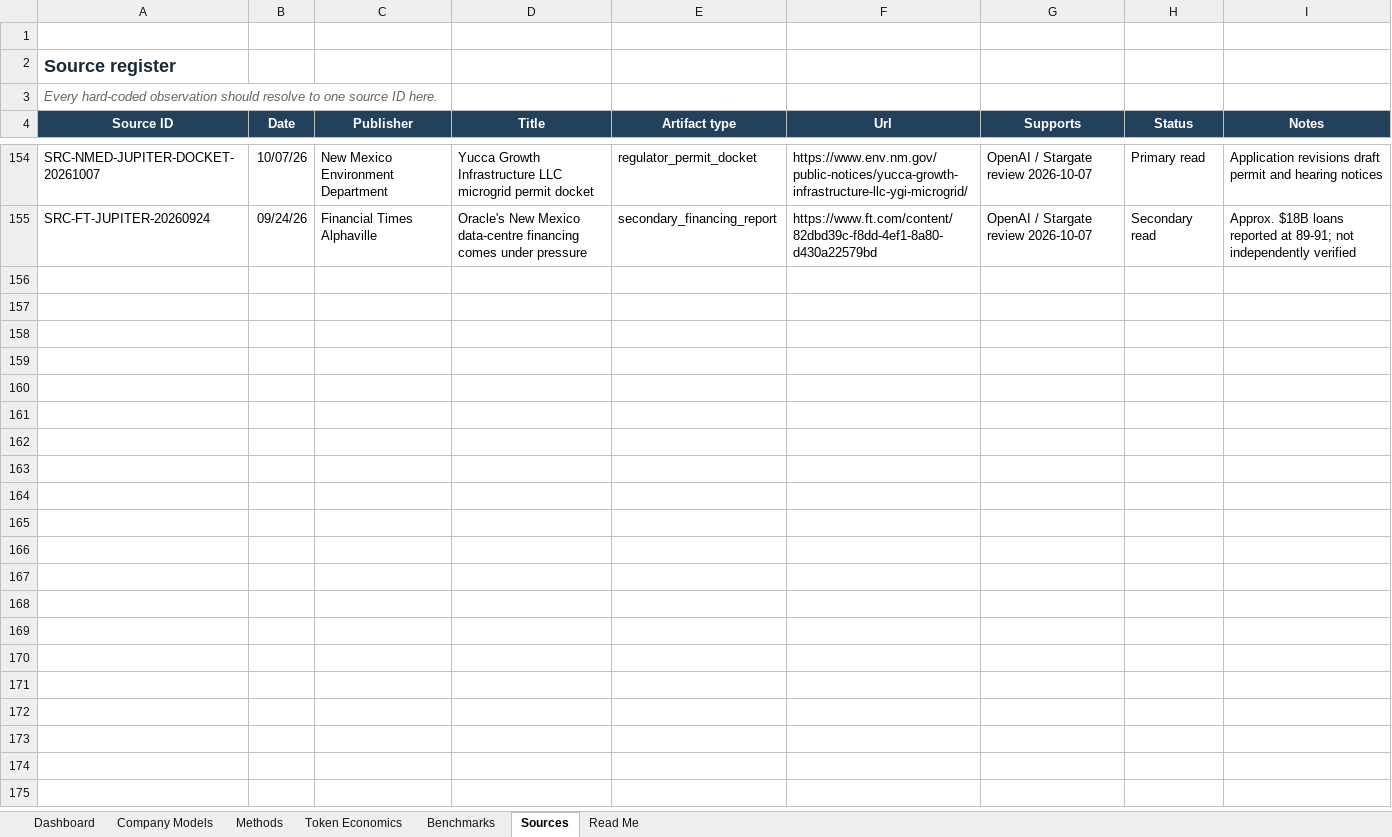
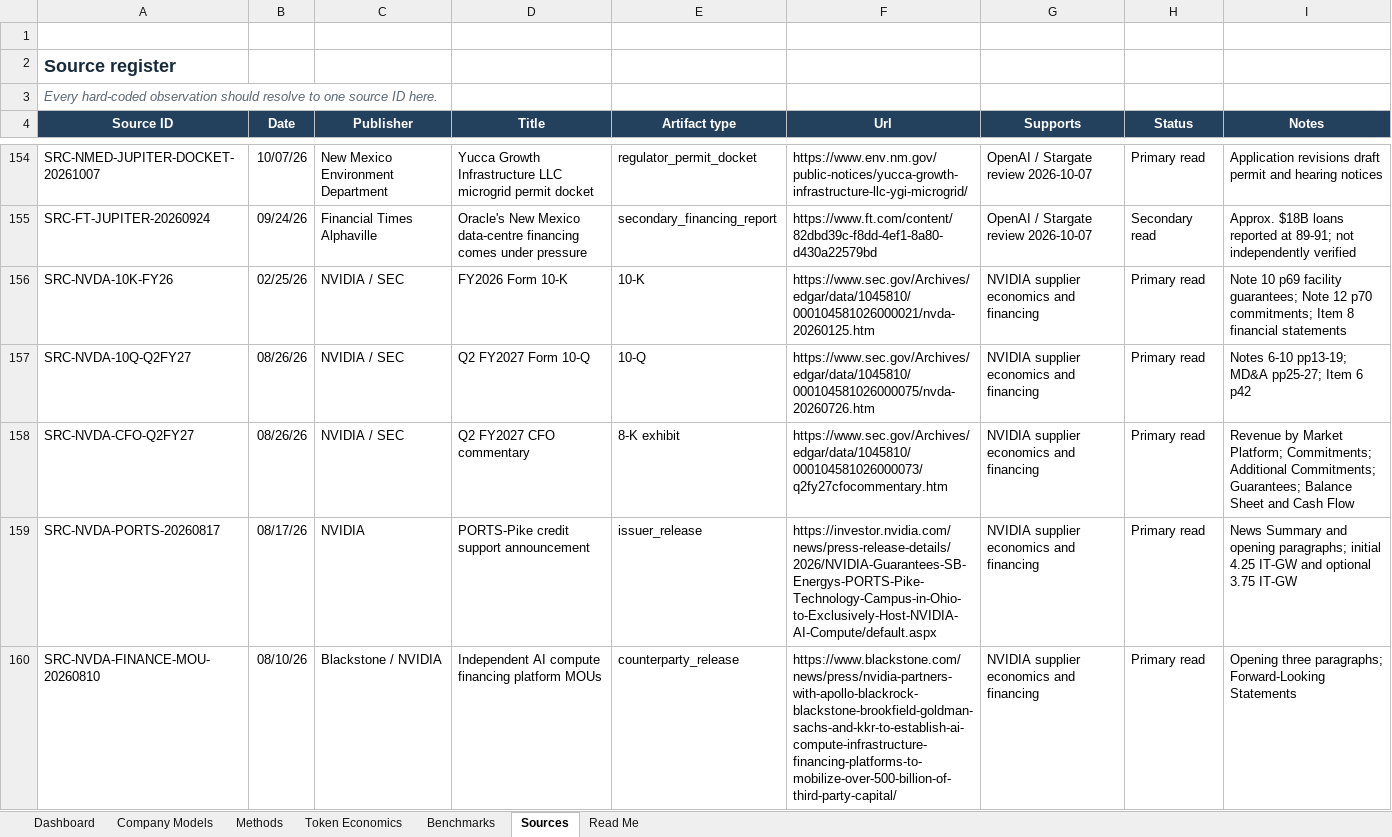
Before and after one commit to smsyt4sjvc-crypto/MW-, an Excel workbook: data/ai-compute-economics.xlsx, sheet Sources, drawn as a sheet; only a part is shown, gaps mark what is left out; values as stored, in another font and other column widths than the file's, no borders; table styles not drawn; the diff covers the shown part only; the diff names each change by its address in the sheet, - before the commit and + after, or states it on an @@ line.

Commit message:
Research NVIDIA supplier economics and customer financing (2026-10-08)

```diff
--- a/data/ai-compute-economics.xlsx (sheet Sources)
+++ b/data/ai-compute-economics.xlsx (sheet Sources)
+row 156: SRC-NVDA-10K-FY26 | 02/25/26 | NVIDIA / SEC | FY2026 Form 10-K | 10-K | https://www.sec.gov/Archives/edgar/data/1045810/000104581026000021/nvda-20260125.htm | NVIDIA supplier economics and financing | Primary read | Note 10 p69 facility guarantees; Note 12 p70 commitments; Item 8 financial statements
+row 157: SRC-NVDA-10Q-Q2FY27 | 08/26/26 | NVIDIA / SEC | Q2 FY2027 Form 10-Q | 10-Q | https://www.sec.gov/Archives/edgar/data/1045810/000104581026000075/nvda-20260726.htm | NVIDIA supplier economics and financing | Primary read | Notes 6-10 pp13-19; MD&A pp25-27; Item 6 p42
+row 158: SRC-NVDA-CFO-Q2FY27 | 08/26/26 | NVIDIA / SEC | Q2 FY2027 CFO commentary | 8-K exhibit | https://www.sec.gov/Archives/edgar/data/1045810/000104581026000073/q2fy27cfocommentary.htm | NVIDIA supplier economics and financing | Primary read | Revenue by Market Platform; Commitments; Additional Commitments; Guarantees; Balance Sheet and Cash Flow
+row 159: SRC-NVDA-PORTS-20260817 | 08/17/26 | NVIDIA | PORTS-Pike credit support announcement | issuer_release | https://investor.nvidia.com/news/press-release-details/2026/NVIDIA-Guarantees-SB-Energys-PORTS-Pike-Technology-Campus-in-Ohio-to-Exclusively-Host-NVIDIA-AI-Compute/default.aspx | NVIDIA supplier economics and financing | Primary read | News Summary and opening paragraphs; initial 4.25 IT-GW and optional 3.75 IT-GW
+row 160: SRC-NVDA-FINANCE-MOU-20260810 | 08/10/26 | Blackstone / NVIDIA | Independent AI compute financing platform MOUs | counterparty_release | https://www.blackstone.com/news/press/nvidia-partners-with-apollo-blackrock-blackstone-brookfield-goldman-sachs-and-kkr-to-establish-ai-compute-infrastructure-financing-platforms-to-mobilize-over-500-billion-of-third-party-capital/ | NVIDIA supplier economics and financing | Primary read | Opening three paragraphs; Forward-Looking Statements
```
Also changed, not shown: 4 added rows and 4 edited cells elsewhere in this sheet, sheet Benchmarks, sheet Company Models, sheet Methods, sheet Dashboard, 21 other files.
